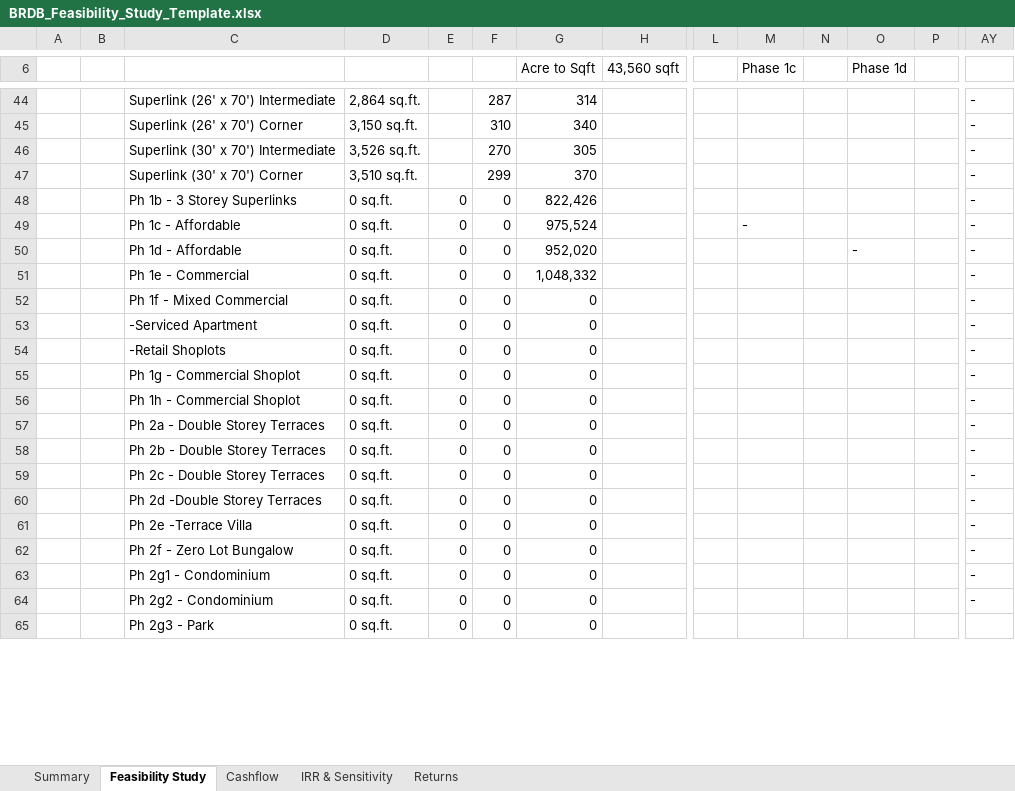
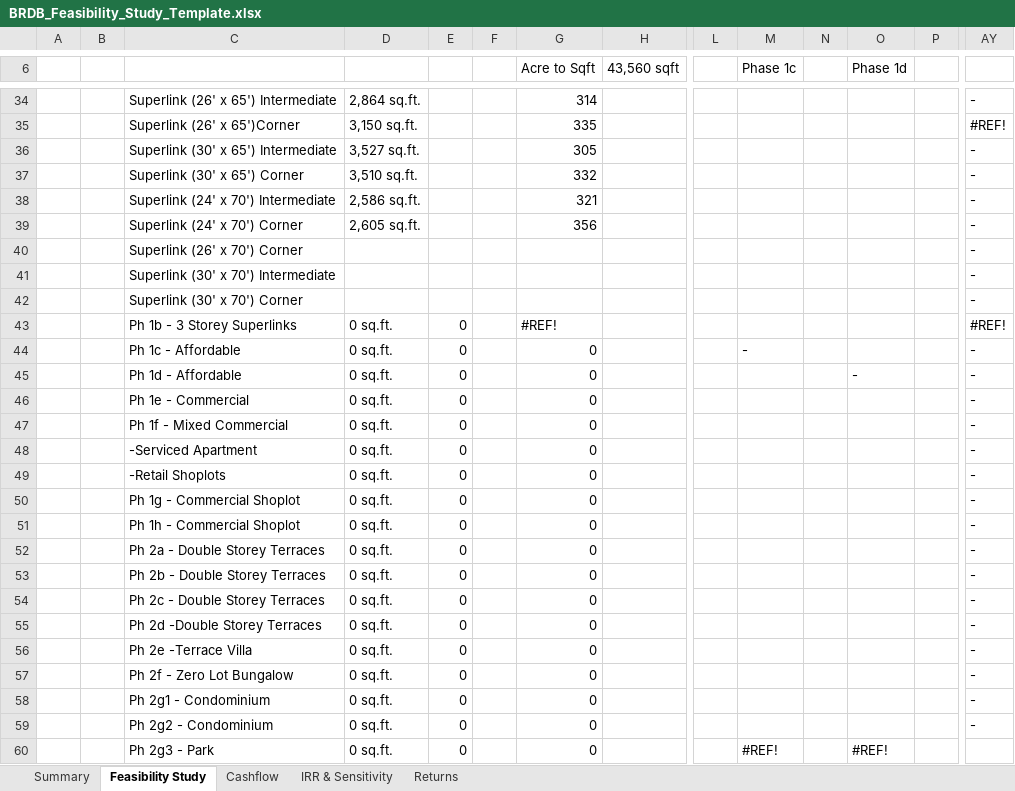
Before and after one commit to waiwinhan/BD-Data-Room, an Excel workbook: BRDB_Feasibility_Study_Template.xlsx, sheet Feasibility Study, drawn as a sheet; only a part is shown, gaps mark what is left out; values as stored, in another font and other column widths than the file's, no cell formats; removed rows and columns are numbered as before the commit, all else as after; rows hold the shown columns only; the diff covers the shown part only; the diff names each change by its address in the sheet, - before the commit and + after, or states it on an @@ line.

```diff
--- a/BRDB_Feasibility_Study_Template.xlsx (sheet Feasibility Study)
+++ b/BRDB_Feasibility_Study_Template.xlsx (sheet Feasibility Study)
-C34: Superlink (26' x 70') Intermediate
+C34: Superlink (26' x 65') Intermediate
-F34: 287
+F34: (empty)
-row 45:  |  | Superlink (26' x 70') Corner | 3,150 sq.ft. |  | 310 | 340 |  |  |  |  |  |  | -
+row 35:  |  | Superlink (26' x 65')Corner | 3,150 sq.ft. |  |  | 335 |  |  |  |  |  |  | #REF!
-C36: Superlink (30' x 70') Intermediate
+C36: Superlink (30' x 65') Intermediate
-D36: 3,526 sq.ft.
+D36: 3,527 sq.ft.
-F36: 270
+F36: (empty)
-C37: Superlink (30' x 70') Corner
+C37: Superlink (30' x 65') Corner
-F37: 299
+F37: (empty)
-G37 (Acre to Sqft): 370
+G37 (Acre to Sqft): 332
-row 48:  |  | Ph 1b - 3 Storey Superlinks | 0 sq.ft. | 0 | 0 | 822,426 |  |  |  |  |  |  | -
+row 38:  |  | Superlink (24' x 70') Intermediate | 2,586 sq.ft. |  |  | 321 |  |  |  |  |  |  | -
+row 39:  |  | Superlink (24' x 70') Corner | 2,605 sq.ft. |  |  | 356 |  |  |  |  |  |  | -
+row 40:  |  | Superlink (26' x 70') Corner |  |  |  |  |  |  |  |  |  |  | -
+row 41:  |  | Superlink (30' x 70') Intermediate |  |  |  |  |  |  |  |  |  |  | -
+row 42:  |  | Superlink (30' x 70') Corner |  |  |  |  |  |  |  |  |  |  | -
+row 43:  |  | Ph 1b - 3 Storey Superlinks | 0 sq.ft. | 0 |  | #REF! |  |  |  |  |  |  | #REF!
-F44:F60: 0
+F44:F60: (empty)
-G44 (Acre to Sqft): 975,524
+G44 (Acre to Sqft): 0
-G45 (Acre to Sqft): 952,020
+G45 (Acre to Sqft): 0
-G46 (Acre to Sqft): 1,048,332
+G46 (Acre to Sqft): 0
-M60 (Phase 1c): (empty)
+M60 (Phase 1c): #REF!
-O60 (Phase 1d): (empty)
+O60 (Phase 1d): #REF!
```
Also changed, not shown: 12 added rows, 9 removed rows, 1 hidden or unhidden row and 61 edited cells elsewhere in this sheet, sheet Summary, cell formats, formulas that keep their value, hidden cells, 13 other files.
